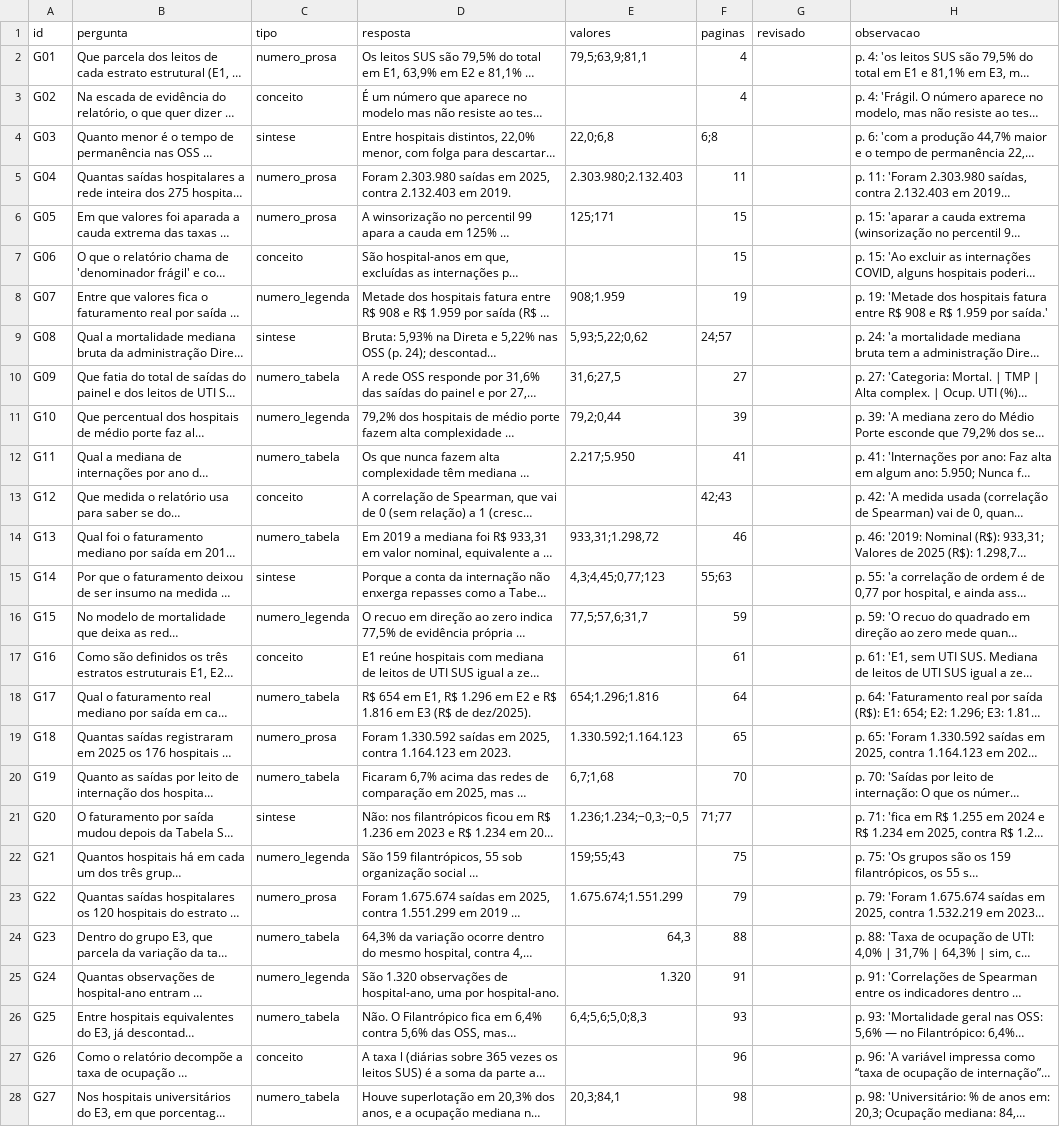
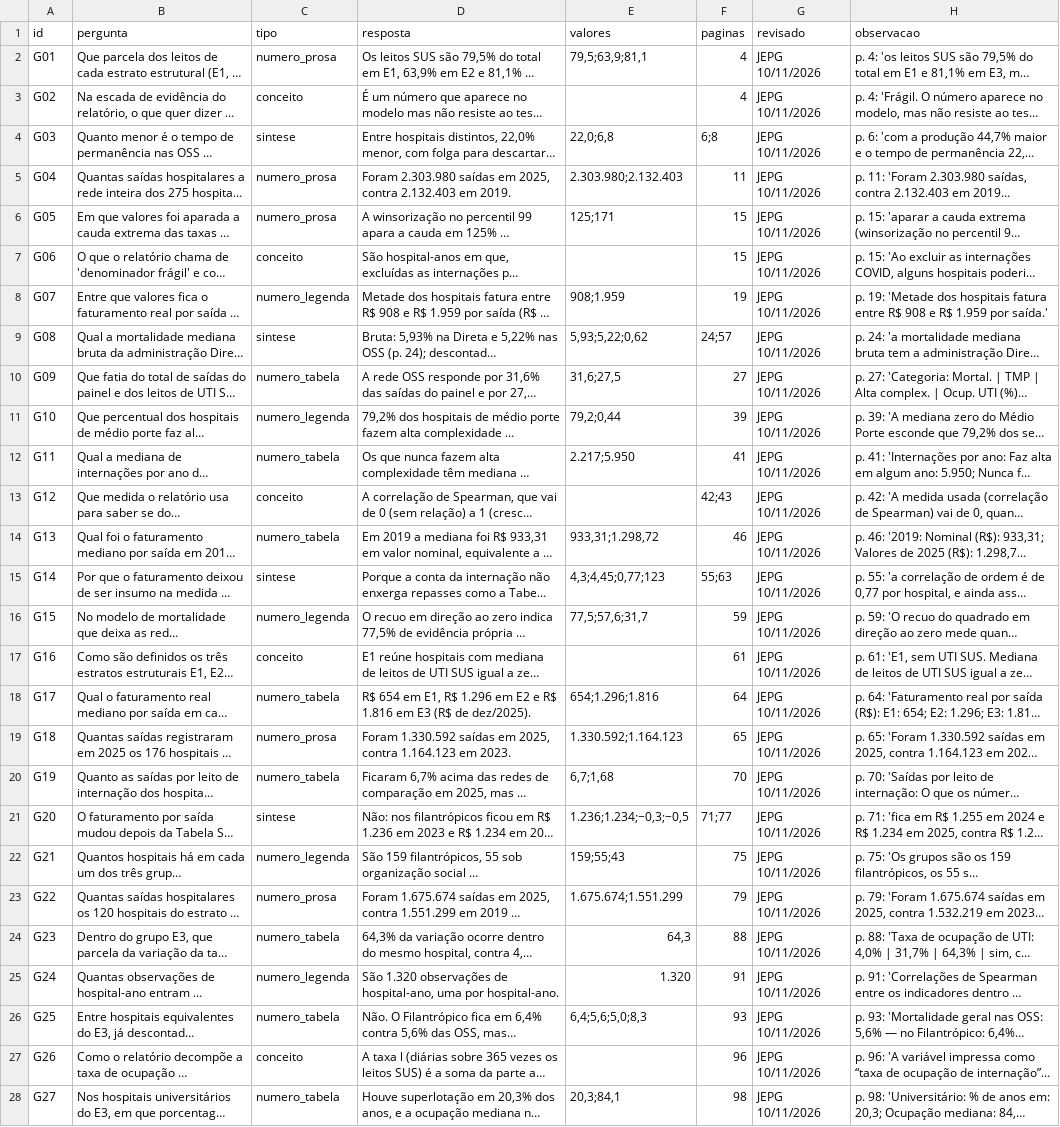
Before and after one commit to JoaoEPGarcia/rag-relatorio-sus, a CSV file: avaliacao/gabarito.csv, drawn as a sheet; only a part is shown; long unchanged cells end in …; the diff covers the shown part only; the diff names each change by its address in the sheet, - before the commit and + after, or states it on an @@ line.

```diff
--- a/avaliacao/gabarito.csv
+++ b/avaliacao/gabarito.csv
-G2:G28 (revisado): (empty)
+G2:G28 (revisado): JEPG 10/11/2026
```
Also changed, not shown: 33 edited cells elsewhere in this file, 1 other file.
